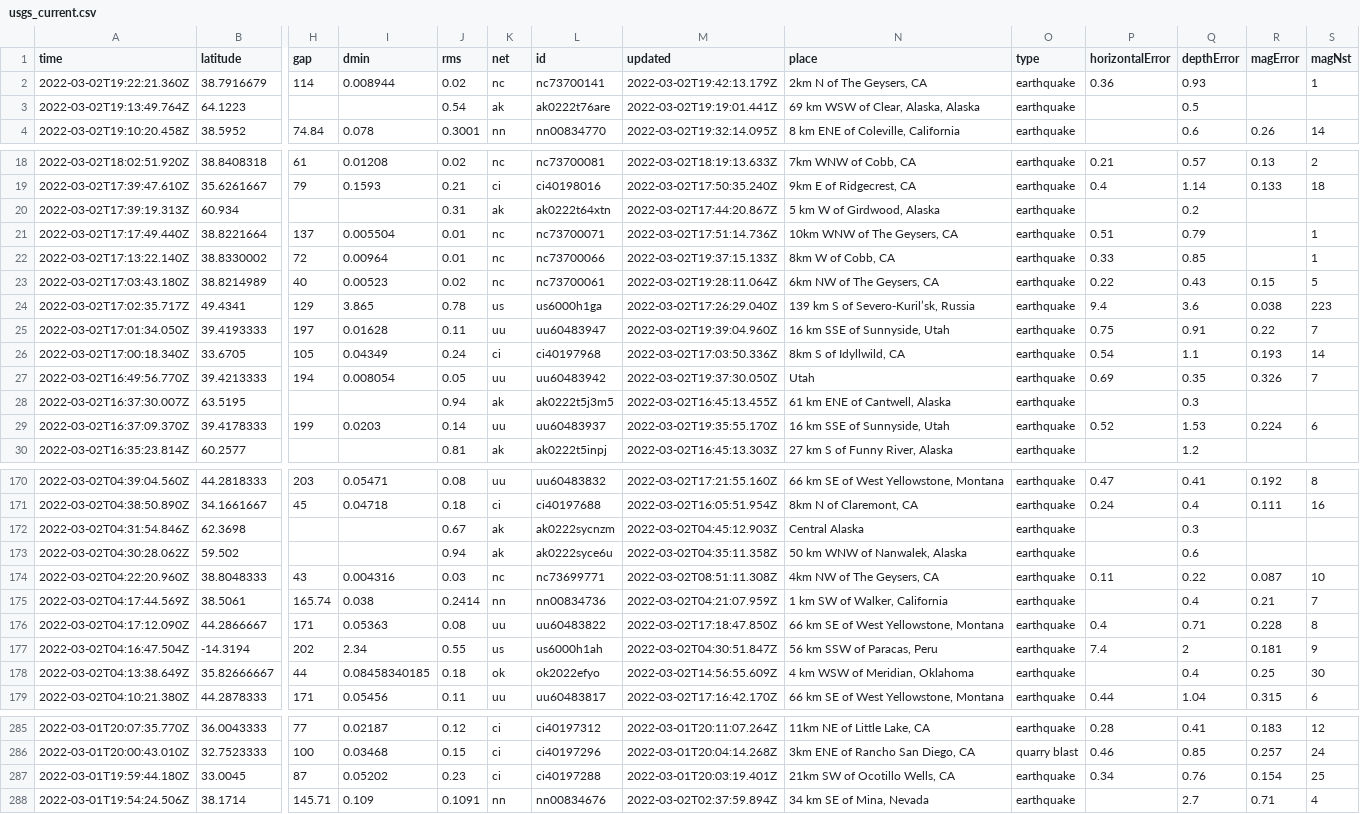
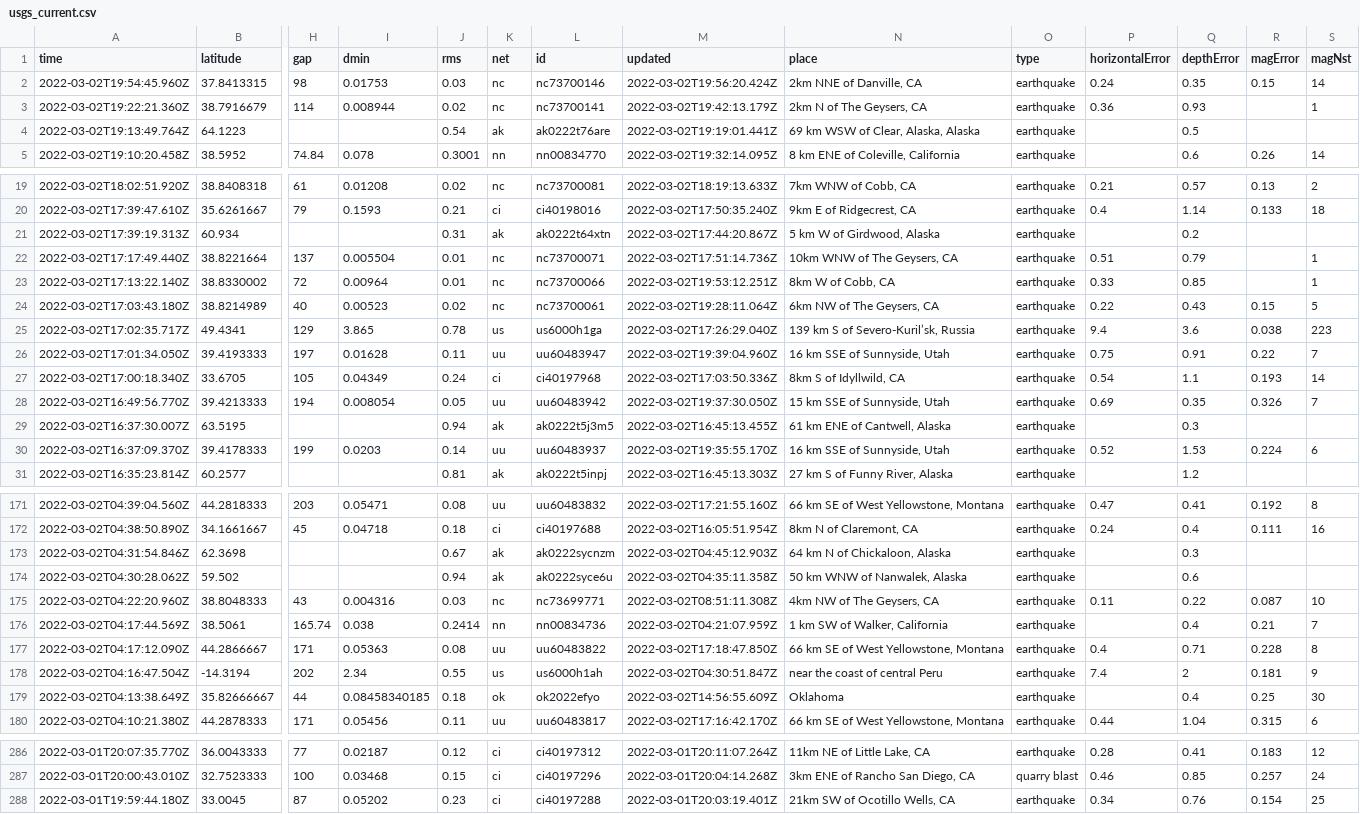
Before and after one commit to aadittambe/actions-pipeline, a CSV file: usgs_current.csv, drawn as a sheet; only a part is shown, gaps mark what is left out; removed rows and columns are numbered as before the commit, all else as after; rows hold the shown columns only; the diff covers the shown part only; the diff names each change by its address in the sheet, - before the commit and + after, or states it on an @@ line.

```diff
--- a/usgs_current.csv
+++ b/usgs_current.csv
+row 2: 2022-03-02T19:54:45.960Z | 37.8413315 | 98 | 0.01753 | 0.03 | nc | nc73700146 | 2022-03-02T19:56:20.424Z | 2km NNE of Danville, CA | earthquake | 0.24 | 0.35 | 0.15 | 14
-M23 (updated): 2022-03-02T19:37:15.133Z
+M23 (updated): 2022-03-02T19:53:12.251Z
-N28 (place): Utah
+N28 (place): 15 km SSE of Sunnyside, Utah
-N173 (place): Central Alaska
+N173 (place): 64 km N of Chickaloon, Alaska
-N178 (place): 56 km SSW of Paracas, Peru
+N178 (place): near the coast of central Peru
-N179 (place): 4 km WSW of Meridian, Oklahoma
+N179 (place): Oklahoma
-row 288: 2022-03-01T19:54:24.506Z | 38.1714 | 145.71 | 0.109 | 0.1091 | nn | nn00834676 | 2022-03-02T02:37:59.894Z | 34 km SE of Mina, Nevada | earthquake |  | 2.7 | 0.71 | 4
```
Also changed, not shown: 7 edited cells elsewhere in this file, usgs_main.csv.
